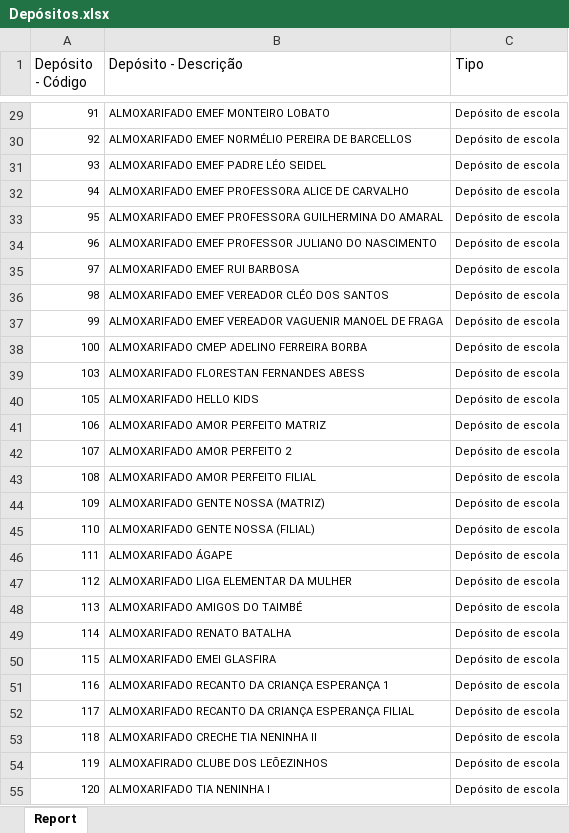
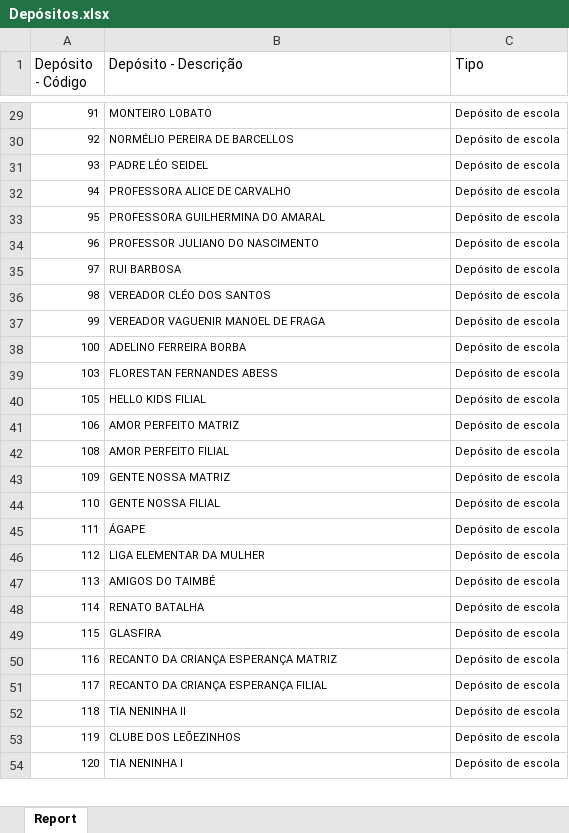
Before and after one commit to VitorRosaDev/TransferTool, an Excel workbook: assets/Tabelas de referência/Depósitos.xlsx, sheet Report, drawn as a sheet; only a part is shown, gaps mark what is left out; values as stored, in another font and other column widths than the file's, no borders; table styles not drawn; removed rows and columns are numbered as before the commit, all else as after; the diff covers the shown part only; the diff names each change by its address in the sheet, - before the commit and + after, or states it on an @@ line.

```diff
--- a/assets/Tabelas de referência/Depósitos.xlsx (sheet Report)
+++ b/assets/Tabelas de referência/Depósitos.xlsx (sheet Report)
-B29 (Depósito - Descrição): ALMOXARIFADO EMEF MONTEIRO LOBATO
+B29 (Depósito - Descrição): MONTEIRO LOBATO
-B30 (Depósito - Descrição): ALMOXARIFADO EMEF NORMÉLIO PEREIRA DE BARCELLOS
+B30 (Depósito - Descrição): NORMÉLIO PEREIRA DE BARCELLOS
-B31 (Depósito - Descrição): ALMOXARIFADO EMEF PADRE LÉO SEIDEL
+B31 (Depósito - Descrição): PADRE LÉO SEIDEL
-B32 (Depósito - Descrição): ALMOXARIFADO EMEF PROFESSORA ALICE DE CARVALHO
+B32 (Depósito - Descrição): PROFESSORA ALICE DE CARVALHO
-B33 (Depósito - Descrição): ALMOXARIFADO EMEF PROFESSORA GUILHERMINA DO AMARAL
+B33 (Depósito - Descrição): PROFESSORA GUILHERMINA DO AMARAL
-B34 (Depósito - Descrição): ALMOXARIFADO EMEF PROFESSOR JULIANO DO NASCIMENTO
+B34 (Depósito - Descrição): PROFESSOR JULIANO DO NASCIMENTO
-B35 (Depósito - Descrição): ALMOXARIFADO EMEF RUI BARBOSA
+B35 (Depósito - Descrição): RUI BARBOSA
-B36 (Depósito - Descrição): ALMOXARIFADO EMEF VEREADOR CLÉO DOS SANTOS
+B36 (Depósito - Descrição): VEREADOR CLÉO DOS SANTOS
-B37 (Depósito - Descrição): ALMOXARIFADO EMEF VEREADOR VAGUENIR MANOEL DE FRAGA
+B37 (Depósito - Descrição): VEREADOR VAGUENIR MANOEL DE FRAGA
-B38 (Depósito - Descrição): ALMOXARIFADO CMEP ADELINO FERREIRA BORBA
+B38 (Depósito - Descrição): ADELINO FERREIRA BORBA
-B39 (Depósito - Descrição): ALMOXARIFADO FLORESTAN FERNANDES ABESS
+B39 (Depósito - Descrição): FLORESTAN FERNANDES ABESS
-B40 (Depósito - Descrição): ALMOXARIFADO HELLO KIDS
+B40 (Depósito - Descrição): HELLO KIDS FILIAL
-B41 (Depósito - Descrição): ALMOXARIFADO AMOR PERFEITO MATRIZ
+B41 (Depósito - Descrição): AMOR PERFEITO MATRIZ
-row 42: 107 | ALMOXARIFADO AMOR PERFEITO 2 | Depósito de escola
-B42 (Depósito - Descrição): ALMOXARIFADO AMOR PERFEITO FILIAL
+B42 (Depósito - Descrição): AMOR PERFEITO FILIAL
-B43 (Depósito - Descrição): ALMOXARIFADO GENTE NOSSA (MATRIZ)
+B43 (Depósito - Descrição): GENTE NOSSA MATRIZ
-B44 (Depósito - Descrição): ALMOXARIFADO GENTE NOSSA (FILIAL)
+B44 (Depósito - Descrição): GENTE NOSSA FILIAL
-B45 (Depósito - Descrição): ALMOXARIFADO ÁGAPE
+B45 (Depósito - Descrição): ÁGAPE
-B46 (Depósito - Descrição): ALMOXARIFADO LIGA ELEMENTAR DA MULHER
+B46 (Depósito - Descrição): LIGA ELEMENTAR DA MULHER
-B47 (Depósito - Descrição): ALMOXARIFADO AMIGOS DO TAIMBÉ
+B47 (Depósito - Descrição): AMIGOS DO TAIMBÉ
-B48 (Depósito - Descrição): ALMOXARIFADO RENATO BATALHA
+B48 (Depósito - Descrição): RENATO BATALHA
-B49 (Depósito - Descrição): ALMOXARIFADO EMEI GLASFIRA
+B49 (Depósito - Descrição): GLASFIRA
-B50 (Depósito - Descrição): ALMOXARIFADO RECANTO DA CRIANÇA ESPERANÇA 1
+B50 (Depósito - Descrição): RECANTO DA CRIANÇA ESPERANÇA MATRIZ
-B51 (Depósito - Descrição): ALMOXARIFADO RECANTO DA CRIANÇA ESPERANÇA FILIAL
+B51 (Depósito - Descrição): RECANTO DA CRIANÇA ESPERANÇA FILIAL
-B52 (Depósito - Descrição): ALMOXARIFADO CRECHE TIA NENINHA II
+B52 (Depósito - Descrição): TIA NENINHA II
-B53 (Depósito - Descrição): ALMOXAFIRADO CLUBE DOS LEÕEZINHOS
+B53 (Depósito - Descrição): CLUBE DOS LEÕEZINHOS
-B54 (Depósito - Descrição): ALMOXARIFADO TIA NENINHA I
+B54 (Depósito - Descrição): TIA NENINHA I
```
Also changed, not shown: 38 edited cells elsewhere in this sheet, assets/Tabelas de referência/Itens.xlsx, 1 other file.
